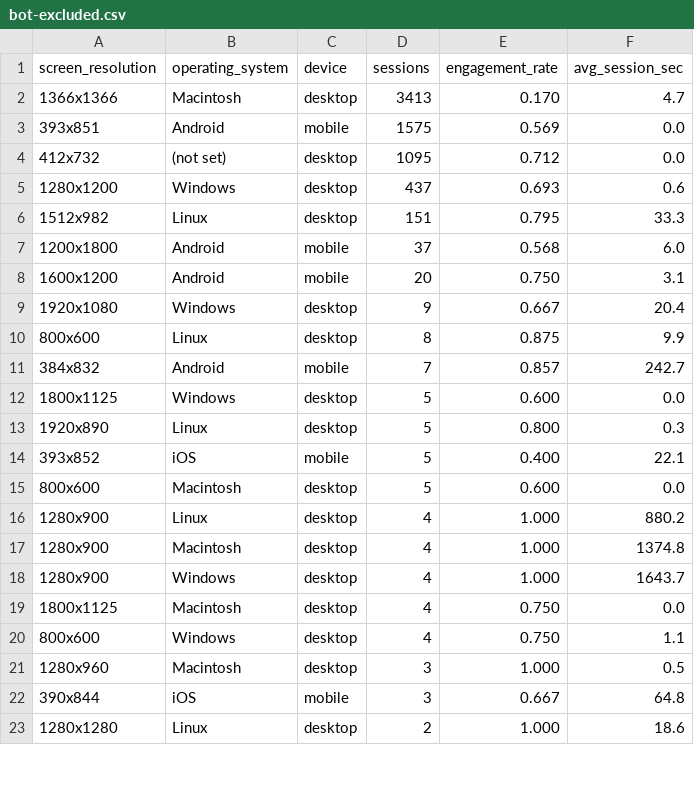
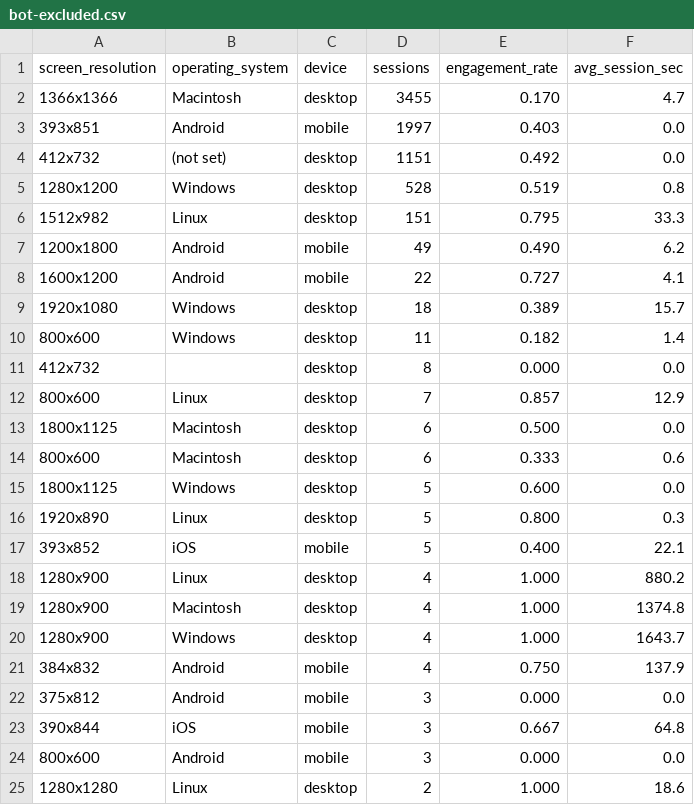
Before and after one commit to hwangtab/studio, a CSV file: docs/ga4-raw/bot-excluded.csv, drawn as a sheet; only a part is shown; the diff covers the shown part only.

```diff
--- a/docs/ga4-raw/bot-excluded.csv
+++ b/docs/ga4-raw/bot-excluded.csv
@@ -1,12 +1,15 @@
 screen_resolution,operating_system,device,sessions,engagement_rate,avg_session_sec
-"1366x1366","Macintosh","desktop",3413,0.170,4.7
-"393x851","Android","mobile",1575,0.569,0.0
-"412x732","(not set)","desktop",1095,0.712,0.0
-"1280x1200","Windows","desktop",437,0.693,0.6
+"1366x1366","Macintosh","desktop",3455,0.170,4.7
+"393x851","Android","mobile",1997,0.403,0.0
+"412x732","(not set)","desktop",1151,0.492,0.0
+"1280x1200","Windows","desktop",528,0.519,0.8
 "1512x982","Linux","desktop",151,0.795,33.3
-"1200x1800","Android","mobile",37,0.568,6.0
-"1600x1200","Android","mobile",20,0.750,3.1
-"1920x1080","Windows","desktop",9,0.667,20.4
-"800x600","Linux","desktop",8,0.875,9.9
-"384x832","Android","mobile",7,0.857,242.7
+"1200x1800","Android","mobile",49,0.490,6.2
+"1600x1200","Android","mobile",22,0.727,4.1
+"1920x1080","Windows","desktop",18,0.389,15.7
+"800x600","Windows","desktop",11,0.182,1.4
+"412x732","","desktop",8,0.000,0.0
+"800x600","Linux","desktop",7,0.857,12.9
+"1800x1125","Macintosh","desktop",6,0.500,0.0
+"800x600","Macintosh","desktop",6,0.333,0.6
 "1800x1125","Windows","desktop",5,0.600,0.0
@@ -14,3 +17,2 @@ screen_resolution,operating_system,device,sessions,engagement_rate,avg_session_s
 "393x852","iOS","mobile",5,0.400,22.1
-"800x600","Macintosh","desktop",5,0.600,0.0
 "1280x900","Linux","desktop",4,1.000,880.2
@@ -18,6 +20,6 @@ screen_resolution,operating_system,device,sessions,engagement_rate,avg_session_s
 "1280x900","Windows","desktop",4,1.000,1643.7
-"1800x1125","Macintosh","desktop",4,0.750,0.0
-"800x600","Windows","desktop",4,0.750,1.1
-"1280x960","Macintosh","desktop",3,1.000,0.5
+"384x832","Android","mobile",4,0.750,137.9
+"375x812","Android","mobile",3,0.000,0.0
 "390x844","iOS","mobile",3,0.667,64.8
+"800x600","Android","mobile",3,0.000,0.0
 "1280x1280","Linux","desktop",2,1.000,18.6
```
Also changed, not shown: 5 added rows, 8 removed rows and 11 edited cells elsewhere in this file, docs/ga4-raw/events.csv, docs/ga4-raw/landing.csv, 7 other files.
